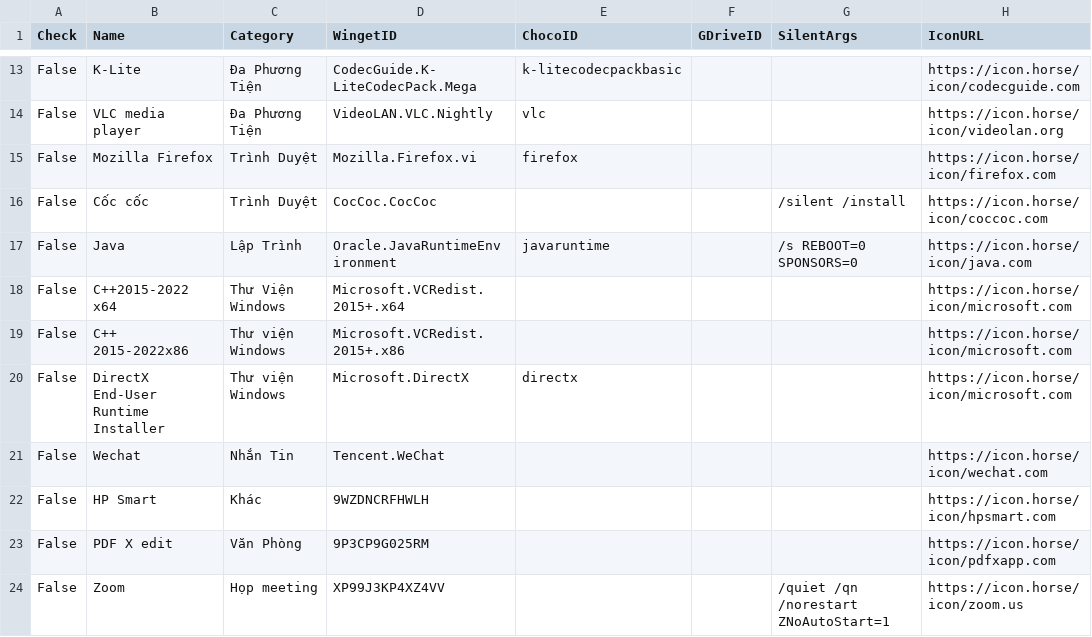
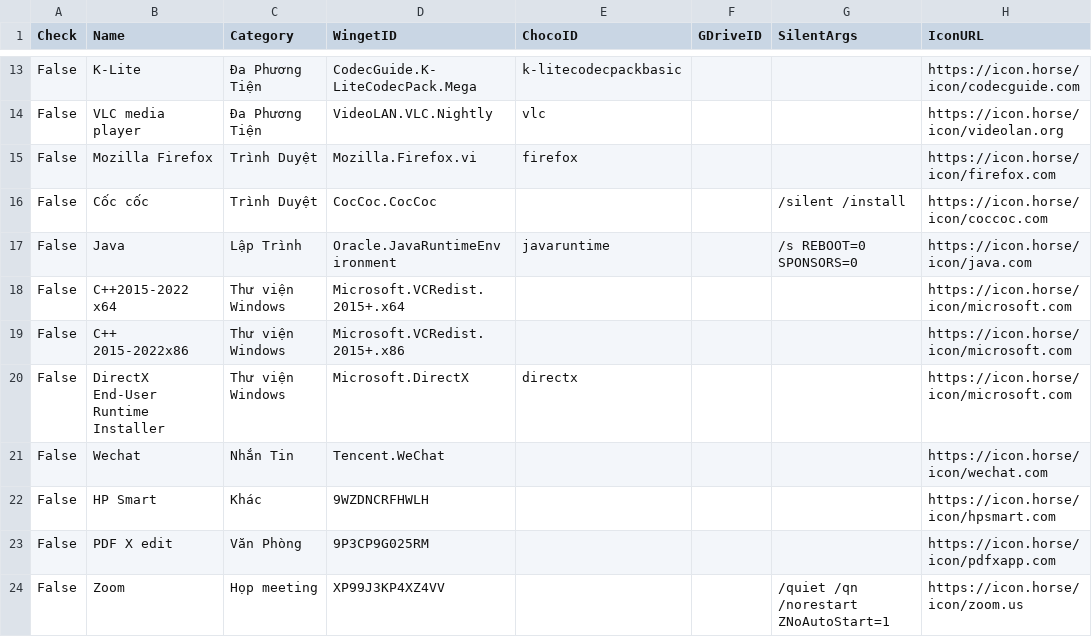
Before and after one commit to tuantran19912512/Windows-tool-box, a CSV file: DanhSachPhanMem.csv, drawn as a sheet; only a part is shown, gaps mark what is left out; the diff names each change by its address in the sheet, - before the commit and + after, or states it on an @@ line.

Commit message:
Cập nhật danh sách + Phân Loại + Link Tải

```diff
--- a/DanhSachPhanMem.csv
+++ b/DanhSachPhanMem.csv
-C18 (Category): Thư Viện Windows
+C18 (Category): Thư viện Windows
```
